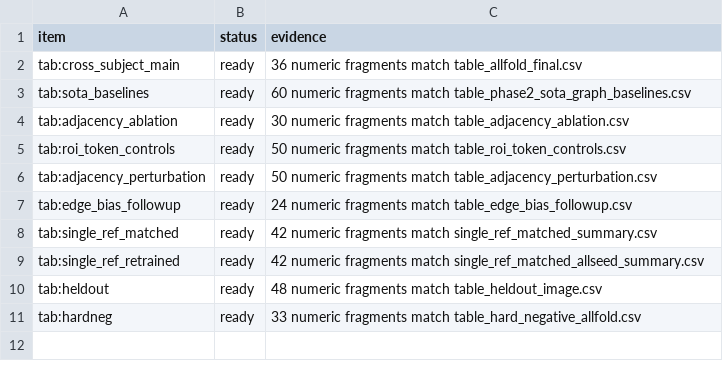
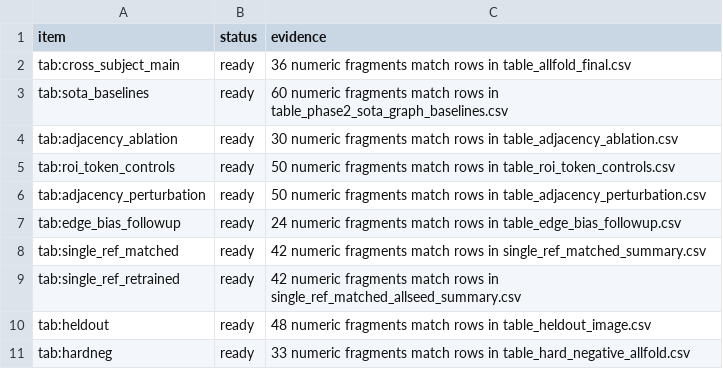
Before and after one commit to XialeiH/ReGraph-VLM, a CSV file: preproc_v0/repetition_familiarity/results/final_tables/manuscript_table_values_audit.csv, drawn as a sheet.

Commit message:
Make table value audit row-aware

```diff
--- a/preproc_v0/repetition_familiarity/results/final_tables/manuscript_table_values_audit.csv
+++ b/preproc_v0/repetition_familiarity/results/final_tables/manuscript_table_values_audit.csv
@@ -1,11 +1,11 @@
 item,status,evidence
-tab:cross_subject_main,ready,36 numeric fragments match table_allfold_final.csv
-tab:sota_baselines,ready,60 numeric fragments match table_phase2_sota_graph_baselines.csv
-tab:adjacency_ablation,ready,30 numeric fragments match table_adjacency_ablation.csv
-tab:roi_token_controls,ready,50 numeric fragments match table_roi_token_controls.csv
-tab:adjacency_perturbation,ready,50 numeric fragments match table_adjacency_perturbation.csv
-tab:edge_bias_followup,ready,24 numeric fragments match table_edge_bias_followup.csv
-tab:single_ref_matched,ready,42 numeric fragments match single_ref_matched_summary.csv
-tab:single_ref_retrained,ready,42 numeric fragments match single_ref_matched_allseed_summary.csv
-tab:heldout,ready,48 numeric fragments match table_heldout_image.csv
-tab:hardneg,ready,33 numeric fragments match table_hard_negative_allfold.csv
+tab:cross_subject_main,ready,36 numeric fragments match rows in table_allfold_final.csv
+tab:sota_baselines,ready,60 numeric fragments match rows in table_phase2_sota_graph_baselines.csv
+tab:adjacency_ablation,ready,30 numeric fragments match rows in table_adjacency_ablation.csv
+tab:roi_token_controls,ready,50 numeric fragments match rows in table_roi_token_controls.csv
+tab:adjacency_perturbation,ready,50 numeric fragments match rows in table_adjacency_perturbation.csv
+tab:edge_bias_followup,ready,24 numeric fragments match rows in table_edge_bias_followup.csv
+tab:single_ref_matched,ready,42 numeric fragments match rows in single_ref_matched_summary.csv
+tab:single_ref_retrained,ready,42 numeric fragments match rows in single_ref_matched_allseed_summary.csv
+tab:heldout,ready,48 numeric fragments match rows in table_heldout_image.csv
+tab:hardneg,ready,33 numeric fragments match rows in table_hard_negative_allfold.csv
```
Also changed, not shown: 2 other files.
